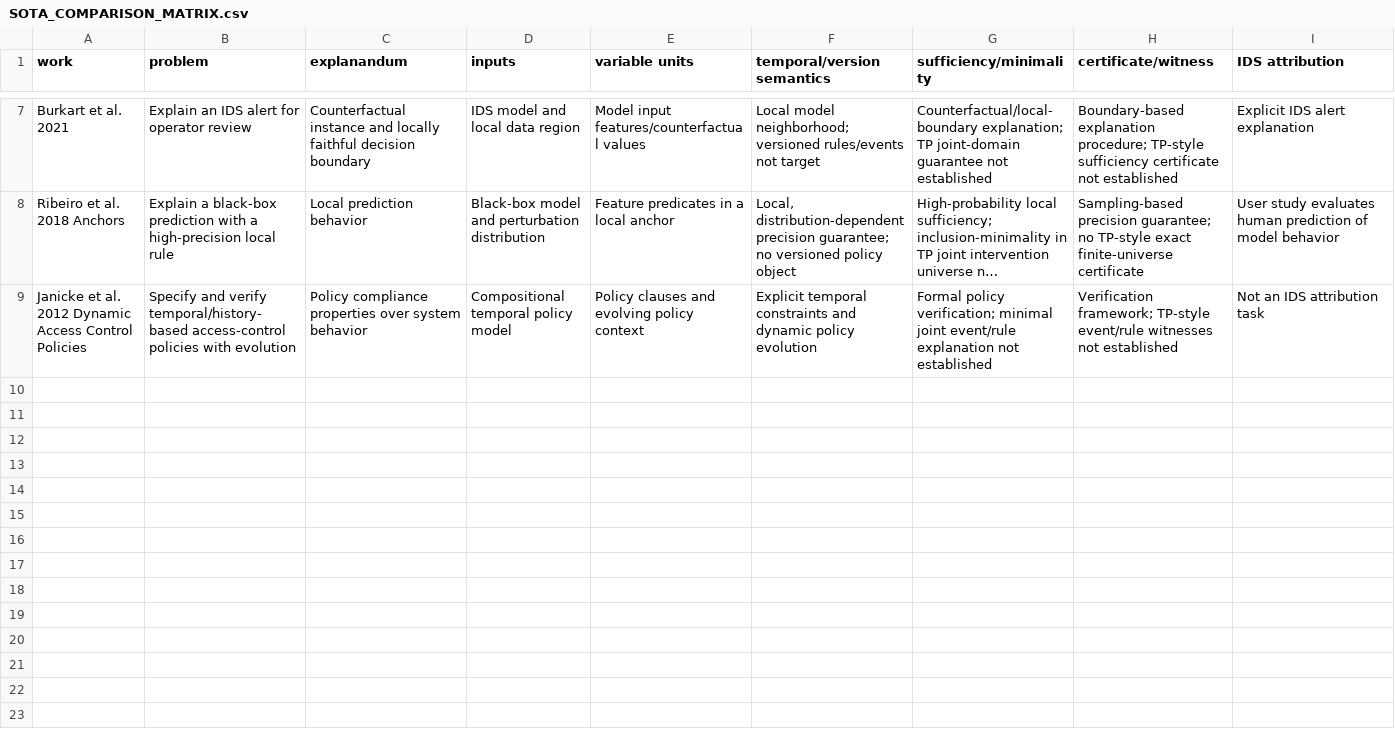
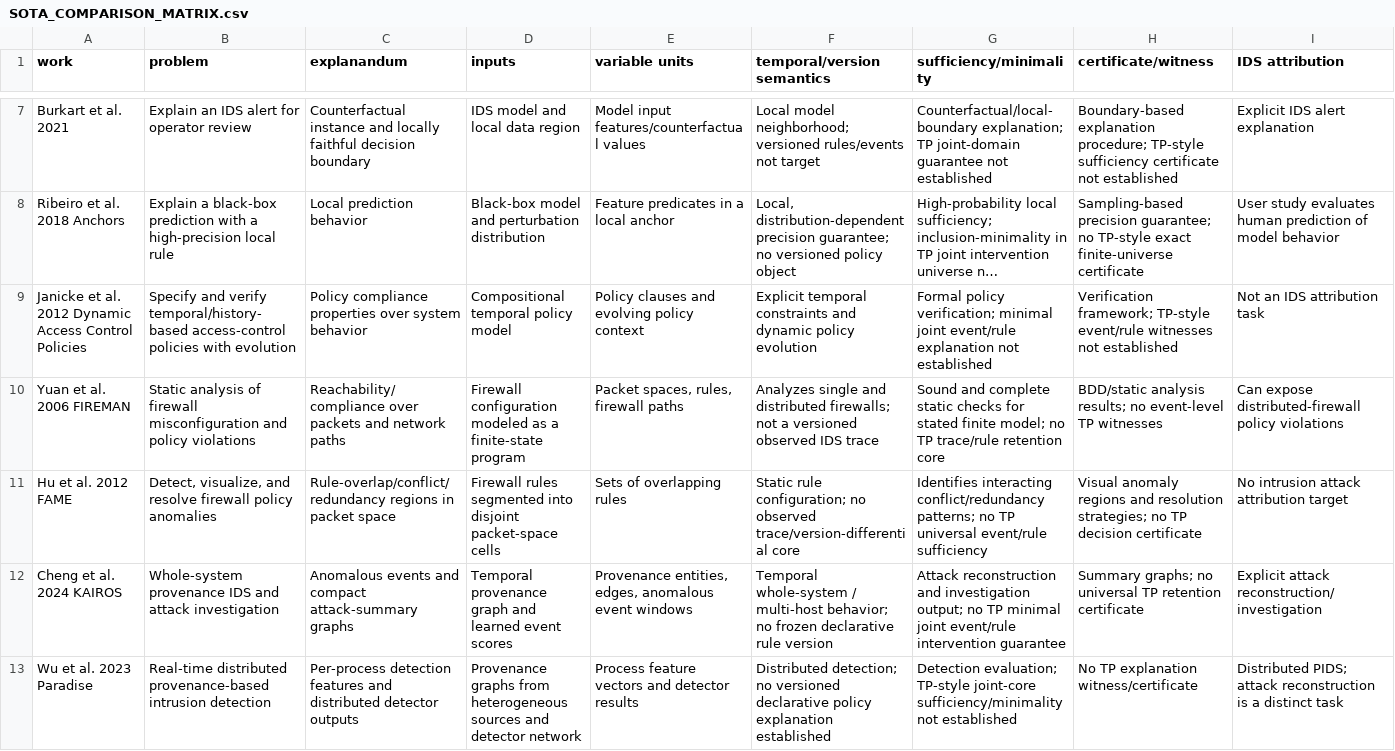
Before and after one commit to EkodeckStephane/TracePolicy, a CSV file: audit/SOTA_COMPARISON_MATRIX.csv, drawn as a sheet; only a part is shown, gaps mark what is left out; long unchanged cells end in …; rows hold the shown columns only; the diff names each change by its address in the sheet, - before the commit and + after, or states it on an @@ line.

Commit message:
Expand policy diagnosis and distributed IDS review

```diff
--- a/audit/SOTA_COMPARISON_MATRIX.csv
+++ b/audit/SOTA_COMPARISON_MATRIX.csv
+row 10: Yuan et al. 2006 FIREMAN | Static analysis of firewall misconfiguration and policy violations | Reachability/compliance over packets and network paths | Firewall configuration modeled as a finite-state program | Packet spaces, rules, firewall paths | Analyzes single and distributed firewalls; not a versioned observed IDS trace | Sound and complete static checks for stated finite model; no TP trace/rule retention core | BDD/static analysis results; no event-level TP witnesses | Can expose distributed-firewall policy violations
+row 11: Hu et al. 2012 FAME | Detect, visualize, and resolve firewall policy anomalies | Rule-overlap/conflict/redundancy regions in packet space | Firewall rules segmented into disjoint packet-space cells | Sets of overlapping rules | Static rule configuration; no observed trace/version-differential core | Identifies interacting conflict/redundancy patterns; no TP universal event/rule sufficiency | Visual anomaly regions and resolution strategies; no TP decision certificate | No intrusion attack attribution target
+row 12: Cheng et al. 2024 KAIROS | Whole-system provenance IDS and attack investigation | Anomalous events and compact attack-summary graphs | Temporal provenance graph and learned event scores | Provenance entities, edges, anomalous event windows | Temporal whole-system / multi-host behavior; no frozen declarative rule version | Attack reconstruction and investigation output; no TP minimal joint event/rule intervention guarantee | Summary graphs; no universal TP retention certificate | Explicit attack reconstruction/investigation
+row 13: Wu et al. 2023 Paradise | Real-time distributed provenance-based intrusion detection | Per-process detection features and distributed detector outputs | Provenance graphs from heterogeneous sources and detector network | Process feature vectors and detector results | Distributed detection; no versioned declarative policy explanation established | Detection evaluation; TP-style joint-core sufficiency/minimality not established | No TP explanation witness/certificate | Distributed PIDS; attack reconstruction is a distinct task
```
Also changed, not shown: audit/SCIENTIFIC_GAP_REGISTER.csv, 1 other file.
